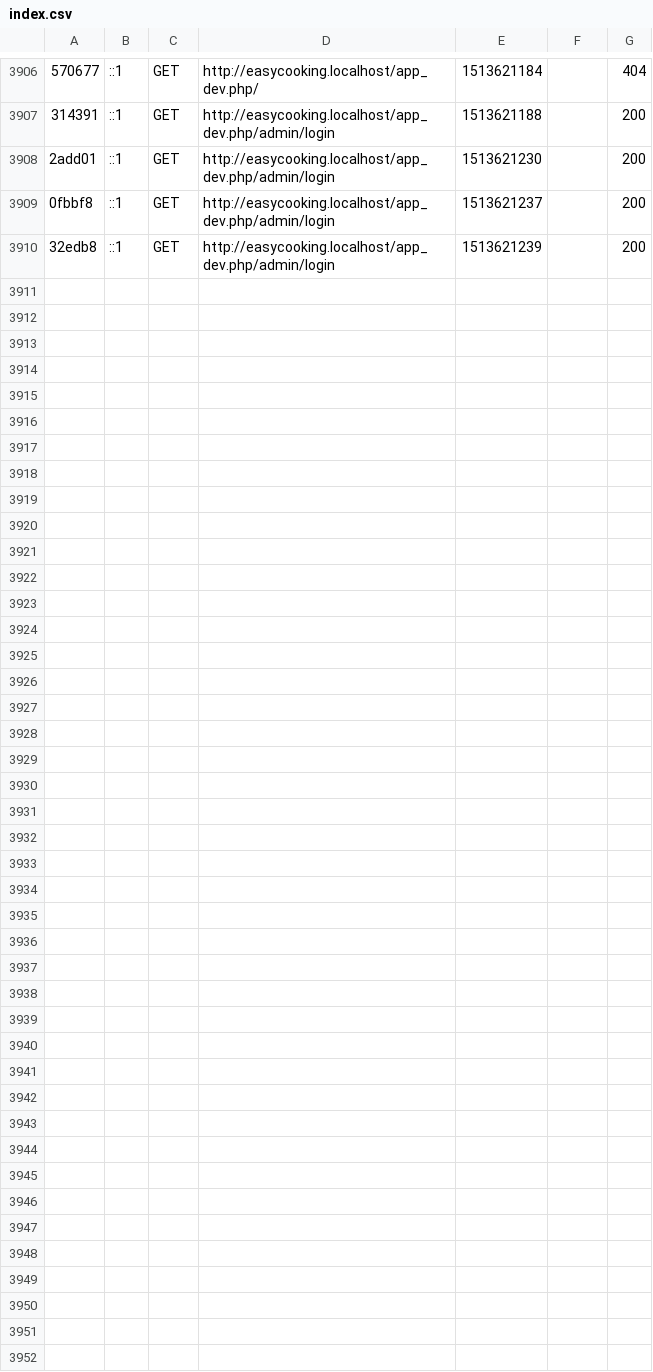
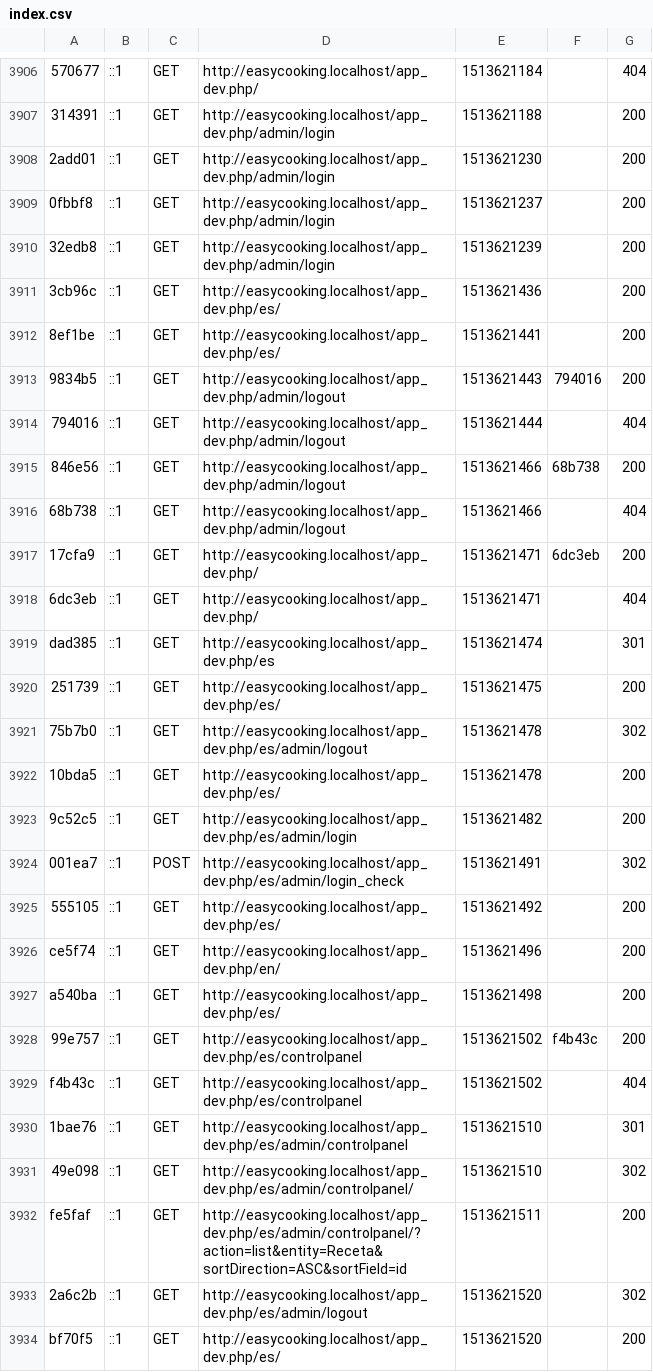
Before and after one commit to aitorugarte/EasyCooking, a CSV file: app/cache/dev/profiler/index.csv, drawn as a sheet; only a part is shown, gaps mark what is left out; the diff names each change by its address in the sheet, - before the commit and + after, or states it on an @@ line.

```diff
--- a/app/cache/dev/profiler/index.csv
+++ b/app/cache/dev/profiler/index.csv
+row 3911: 3cb96c | ::1 | GET | http://easycooking.localhost/app_dev.php/es/ | 1513621436 |  | 200
+row 3912: 8ef1be | ::1 | GET | http://easycooking.localhost/app_dev.php/es/ | 1513621441 |  | 200
+row 3913: 9834b5 | ::1 | GET | http://easycooking.localhost/app_dev.php/admin/logout | 1513621443 | 794016 | 200
+row 3914: 794016 | ::1 | GET | http://easycooking.localhost/app_dev.php/admin/logout | 1513621444 |  | 404
+row 3915: 846e56 | ::1 | GET | http://easycooking.localhost/app_dev.php/admin/logout | 1513621466 | 68b738 | 200
+row 3916: 68b738 | ::1 | GET | http://easycooking.localhost/app_dev.php/admin/logout | 1513621466 |  | 404
+row 3917: 17cfa9 | ::1 | GET | http://easycooking.localhost/app_dev.php/ | 1513621471 | 6dc3eb | 200
+row 3918: 6dc3eb | ::1 | GET | http://easycooking.localhost/app_dev.php/ | 1513621471 |  | 404
+row 3919: dad385 | ::1 | GET | http://easycooking.localhost/app_dev.php/es | 1513621474 |  | 301
+row 3920: 251739 | ::1 | GET | http://easycooking.localhost/app_dev.php/es/ | 1513621475 |  | 200
+row 3921: 75b7b0 | ::1 | GET | http://easycooking.localhost/app_dev.php/es/admin/logout | 1513621478 |  | 302
+row 3922: 10bda5 | ::1 | GET | http://easycooking.localhost/app_dev.php/es/ | 1513621478 |  | 200
+row 3923: 9c52c5 | ::1 | GET | http://easycooking.localhost/app_dev.php/es/admin/login | 1513621482 |  | 200
+row 3924: 001ea7 | ::1 | POST | http://easycooking.localhost/app_dev.php/es/admin/login_check | 1513621491 |  | 302
+row 3925: 555105 | ::1 | GET | http://easycooking.localhost/app_dev.php/es/ | 1513621492 |  | 200
+row 3926: ce5f74 | ::1 | GET | http://easycooking.localhost/app_dev.php/en/ | 1513621496 |  | 200
+row 3927: a540ba | ::1 | GET | http://easycooking.localhost/app_dev.php/es/ | 1513621498 |  | 200
+row 3928: 99e757 | ::1 | GET | http://easycooking.localhost/app_dev.php/es/controlpanel | 1513621502 | f4b43c | 200
+row 3929: f4b43c | ::1 | GET | http://easycooking.localhost/app_dev.php/es/controlpanel | 1513621502 |  | 404
+row 3930: 1bae76 | ::1 | GET | http://easycooking.localhost/app_dev.php/es/admin/controlpanel | 1513621510 |  | 301
+row 3931: 49e098 | ::1 | GET | http://easycooking.localhost/app_dev.php/es/admin/controlpanel/ | 1513621510 |  | 302
+row 3932: fe5faf | ::1 | GET | http://easycooking.localhost/app_dev.php/es/admin/controlpanel/?action=list&entity=Receta&sortDirection=ASC&sortField=id | 1513621511 |  | 200
+row 3933: 2a6c2b | ::1 | GET | http://easycooking.localhost/app_dev.php/es/admin/logout | 1513621520 |  | 302
+row 3934: bf70f5 | ::1 | GET | http://easycooking.localhost/app_dev.php/es/ | 1513621520 |  | 200
```
Also changed, not shown: 32 other files.
